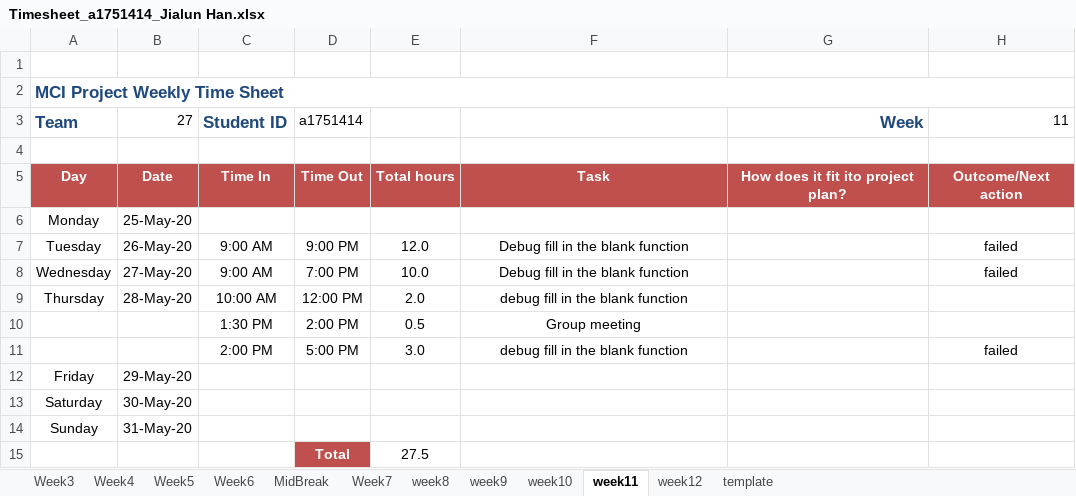
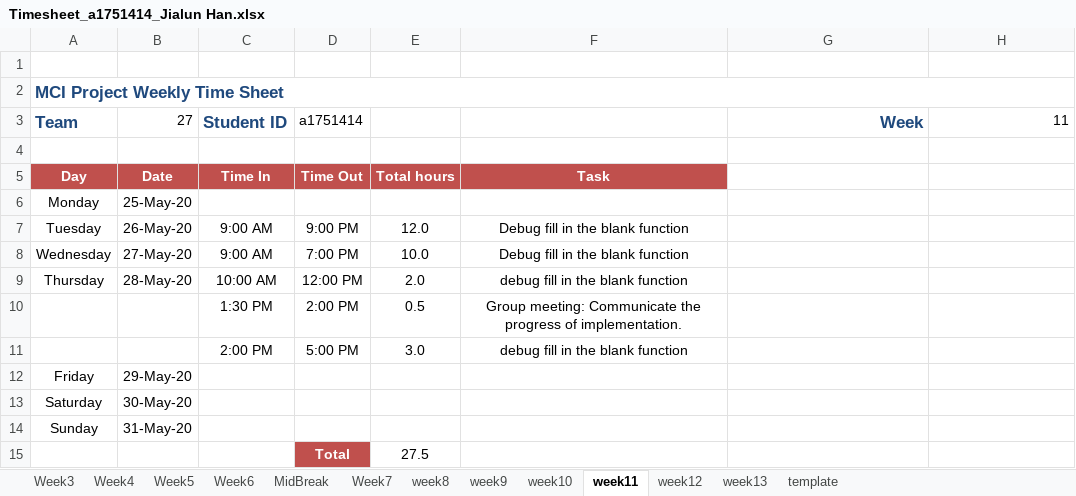
Before and after one commit to cheryl-pope/parsons-h5p, an Excel workbook: Timesheet_a1751414_Jialun Han.xlsx, sheet week11, drawn as a sheet; values as stored, in another font and other column widths than the file's, no borders; the diff names each change by its address in the sheet, - before the commit and + after, or states it on an @@ line.

Commit message:
Update timesheet of week 13

```diff
--- a/Timesheet_a1751414_Jialun Han.xlsx (sheet week11)
+++ b/Timesheet_a1751414_Jialun Han.xlsx (sheet week11)
+sheet tab: week13
-G5: How does it fit ito project plan?
+G5: (empty)
-G5:H5 fill: #C0504D
+G5:H5 fill: none
-H5: Outcome/Next action
+H5: (empty)
-H7:H8: failed
+H7:H8: (empty)
-F10: Group meeting
+F10: Group meeting: Communicate the progress of implementation.
-H11: failed
+H11: (empty)
```
Also changed, not shown: sheet week12, sheet week10, sheet week9, sheet week8, sheet Week7, sheet MidBreak.
